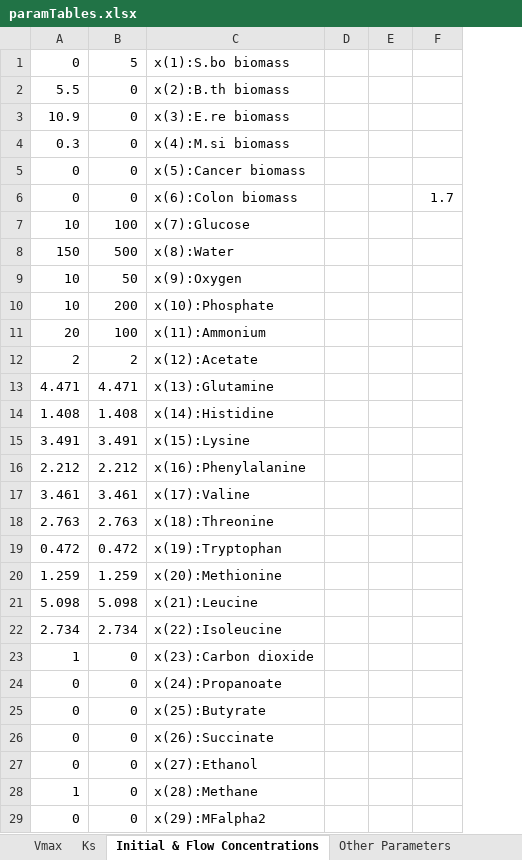
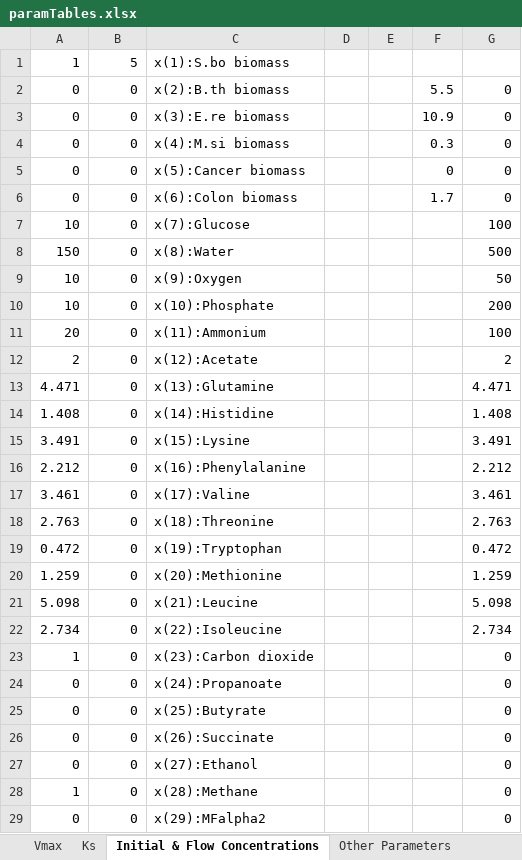
Before and after one commit to franciscozorrilla/Chalmers-iGEM2018, an Excel workbook: iGEM simulation environment/Scripts/paramTables.xlsx, sheet Initial & Flow Concentrations, drawn as a sheet; only a part is shown; values as stored, in another font and other column widths than the file's, no borders; the diff names each change by its address in the sheet, - before the commit and + after, or states it on an @@ line.

```diff
--- a/iGEM simulation environment/Scripts/paramTables.xlsx (sheet Initial & Flow Concentrations)
+++ b/iGEM simulation environment/Scripts/paramTables.xlsx (sheet Initial & Flow Concentrations)
+column G, rows 2-29: 0 | 0 | 0 | 0 | 0 | 100 | 500 | 50 | 200 | 100 | 2 | 4.471 | 1.408 | 3.491 | 2.212 | 3.461 | 2.763 | 0.472 | 1.259 | 5.098 | 2.734 | 0 | 0 | 0 | 0 | 0 | 0 | 0
-A1: 0
+A1: 1
-A2: 5.5
+A2: 0
-F2: (empty)
+F2: 5.5
-A3: 10.9
+A3: 0
-F3: (empty)
+F3: 10.9
-A4: 0.3
+A4: 0
-F4: (empty)
+F4: 0.3
-F5: (empty)
+F5: 0
-B7: 100
+B7: 0
-B8: 500
+B8: 0
-B9: 50
+B9: 0
-B10: 200
+B10: 0
-B11: 100
+B11: 0
-B12: 2
+B12: 0
-B13: 4.471
+B13: 0
-B14: 1.408
+B14: 0
-B15: 3.491
+B15: 0
-B16: 2.212
+B16: 0
-B17: 3.461
+B17: 0
-B18: 2.763
+B18: 0
-B19: 0.472
+B19: 0
-B20: 1.259
+B20: 0
-B21: 5.098
+B21: 0
-B22: 2.734
+B22: 0
```
Also changed, not shown: 5 other files.
